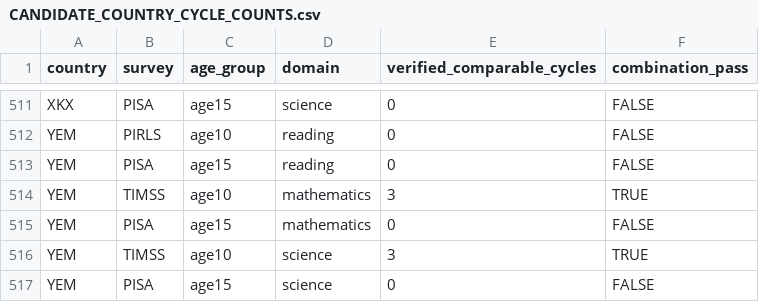
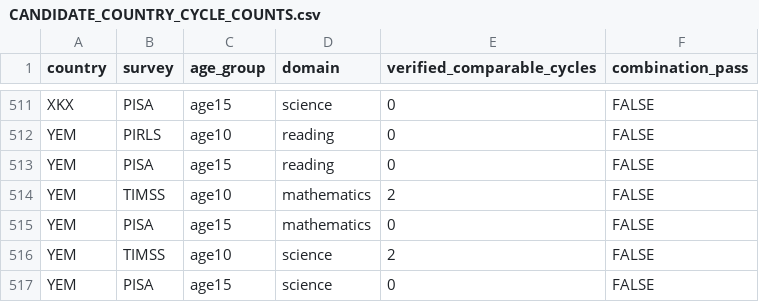
Before and after one commit to Netherlands-Opportunity-Lab/Learning-Outcomes, a CSV file: 06_pipeline/review_20261013/scientific_review/CANDIDATE_COUNTRY_CYCLE_COUNTS.csv, drawn as a sheet; only a part is shown, gaps mark what is left out.

```diff
--- a/06_pipeline/review_20261013/scientific_review/CANDIDATE_COUNTRY_CYCLE_COUNTS.csv
+++ b/06_pipeline/review_20261013/scientific_review/CANDIDATE_COUNTRY_CYCLE_COUNTS.csv
@@ -513,5 +513,5 @@
 "YEM","PISA","age15","reading",0,FALSE
-"YEM","TIMSS","age10","mathematics",3,TRUE
+"YEM","TIMSS","age10","mathematics",2,FALSE
 "YEM","PISA","age15","mathematics",0,FALSE
-"YEM","TIMSS","age10","science",3,TRUE
+"YEM","TIMSS","age10","science",2,FALSE
 "YEM","PISA","age15","science",0,FALSE
```
Also changed, not shown: 06_pipeline/ACCEPTATIE_EN_VOORTGANG.csv, 06_pipeline/review_20261013/IMPLEMENTATION_ISSUES.csv, 11 other files.
